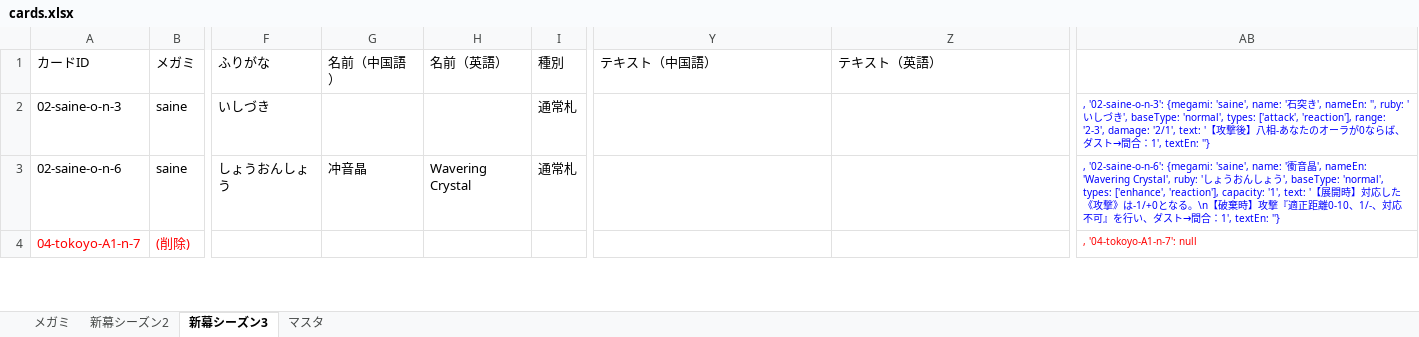
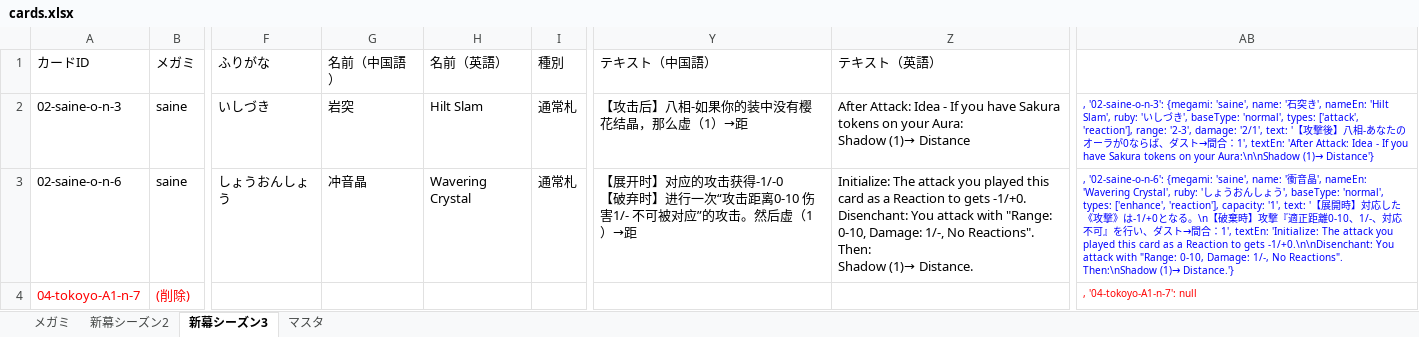
Before and after one commit to tetradice/test20181229, an Excel workbook: sheet/cards.xlsx, sheet 新幕シーズン3, drawn as a sheet; only a part is shown, gaps mark what is left out; values as stored, in another font and other column widths than the file's, no borders; ↵ is a line break in a cell; the diff covers the shown part only; the diff names each change by its address in the sheet, - before the commit and + after, or states it on an @@ line.

Commit message:
カード一覧をシーズン3対応版に更新

```diff
--- a/sheet/cards.xlsx (sheet 新幕シーズン3)
+++ b/sheet/cards.xlsx (sheet 新幕シーズン3)
-G2 (名前（中国語）): (empty)
+G2 (名前（中国語）): 岩突
-H2 (名前（英語）): (empty)
+H2 (名前（英語）): Hilt Slam
-Y2 (テキスト（中国語）): (empty)
+Y2 (テキスト（中国語）): 【攻击后】八相-如果你的装中没有樱花结晶，那么虚（1）→距
-Z2 (テキスト（英語）): (empty)
+Z2 (テキスト（英語）): After Attack: Idea - If you have Sakura tokens on your Aura: ↵ Shadow (1)→ Distance
-AB2: …', nameEn: '', ruby: 'いしづき', baseType: 'normal', types: ['attack', 'reaction'], range: '2-3', damage: '2/1', text: '【攻撃後】八相-あなたのオーラが0ならば、ダスト→間合：1', textEn: ''}
+AB2: …', nameEn: 'Hilt Slam', ruby: 'いしづき', baseType: 'normal', types: ['attack', 'reaction'], range: '2-3', damage: '2/1', text: '【攻撃後】八相-あなたのオーラが0ならば、ダスト→間合：1', textEn: 'After Attack: Idea - If you have Sakura tokens on your Aura:\n\nShadow (1)→ Distance'}
-Y3 (テキスト（中国語）): (empty)
+Y3 (テキスト（中国語）): 【展开时】对应的攻击获得-1/-0 ↵ 【破弃时】进行一次“攻击距离0-10 伤害1/- 不可被对应”的攻击。然后虚（1）→距
-Z3 (テキスト（英語）): (empty)
+Z3 (テキスト（英語）): Initialize: The attack you played this card as a Reaction to gets -1/+0. ↵ Disenchant: You attack with "Range: 0-10, Damage: 1/-, No Reactions". Then: ↵ Shadow (1)→ Distance.
-AB3: …1', textEn: ''}
+AB3: …1', textEn: 'Initialize: The attack you played this card as a Reaction to gets -1/+0.\n\nDisenchant: You attack with "Range: 0-10, Damage: 1/-, No Reactions". Then:\nShadow (1)→ Distance.'}
```
Also changed, not shown: 170 edited cells elsewhere in this sheet, sheet メガミ, sheet 新幕シーズン2, formulas that keep their value.
